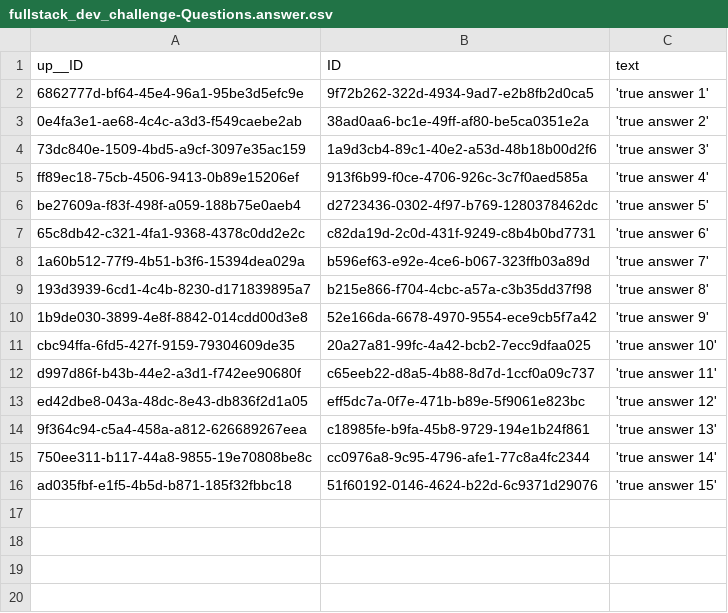
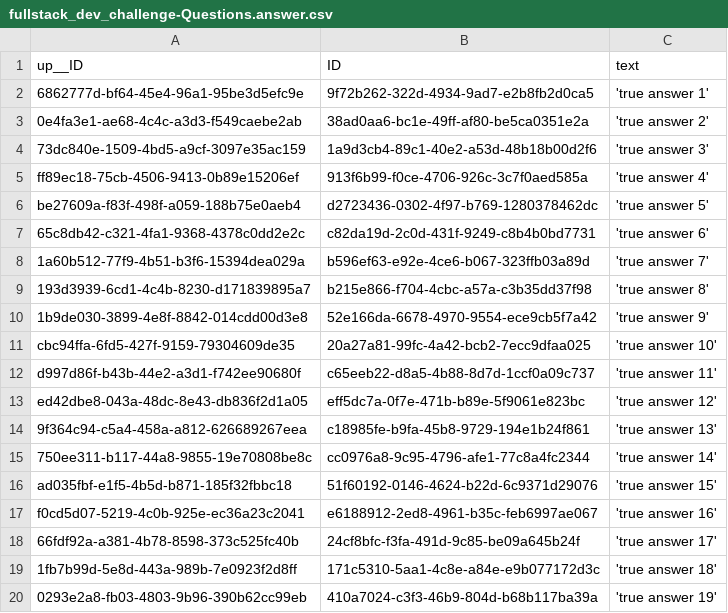
Before and after one commit to iBS-SRT-ORG/SapDevChallengeSep23, a CSV file: db/data/fullstack_dev_challenge-Questions.answer.csv, drawn as a sheet; the diff names each change by its address in the sheet, - before the commit and + after, or states it on an @@ line.

```diff
--- a/db/data/fullstack_dev_challenge-Questions.answer.csv
+++ b/db/data/fullstack_dev_challenge-Questions.answer.csv
+row 17: f0cd5d07-5219-4c0b-925e-ec36a23c2041 | e6188912-2ed8-4961-b35c-feb6997ae067 | 'true answer 16'
+row 18: 66fdf92a-a381-4b78-8598-373c525fc40b | 24cf8bfc-f3fa-491d-9c85-be09a645b24f | 'true answer 17'
+row 19: 1fb7b99d-5e8d-443a-989b-7e0923f2d8ff | 171c5310-5aa1-4c8e-a84e-e9b077172d3c | 'true answer 18'
+row 20: 0293e2a8-fb03-4803-9b96-390b62cc99eb | 410a7024-c3f3-46b9-804d-b68b117ba39a | 'true answer 19'
```
Also changed, not shown: db/data/fullstack_dev_challenge-Questions.csv, 3 other files.
